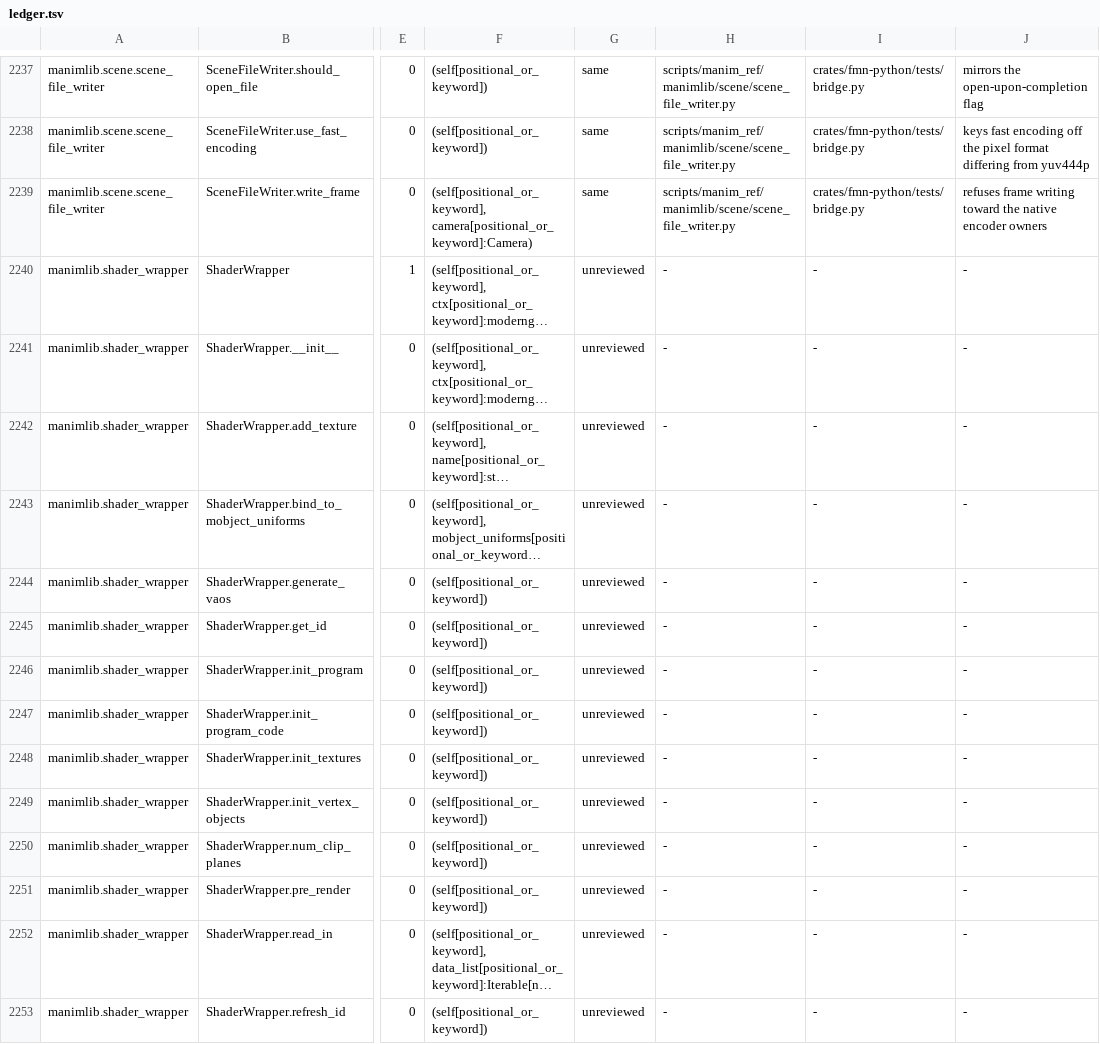
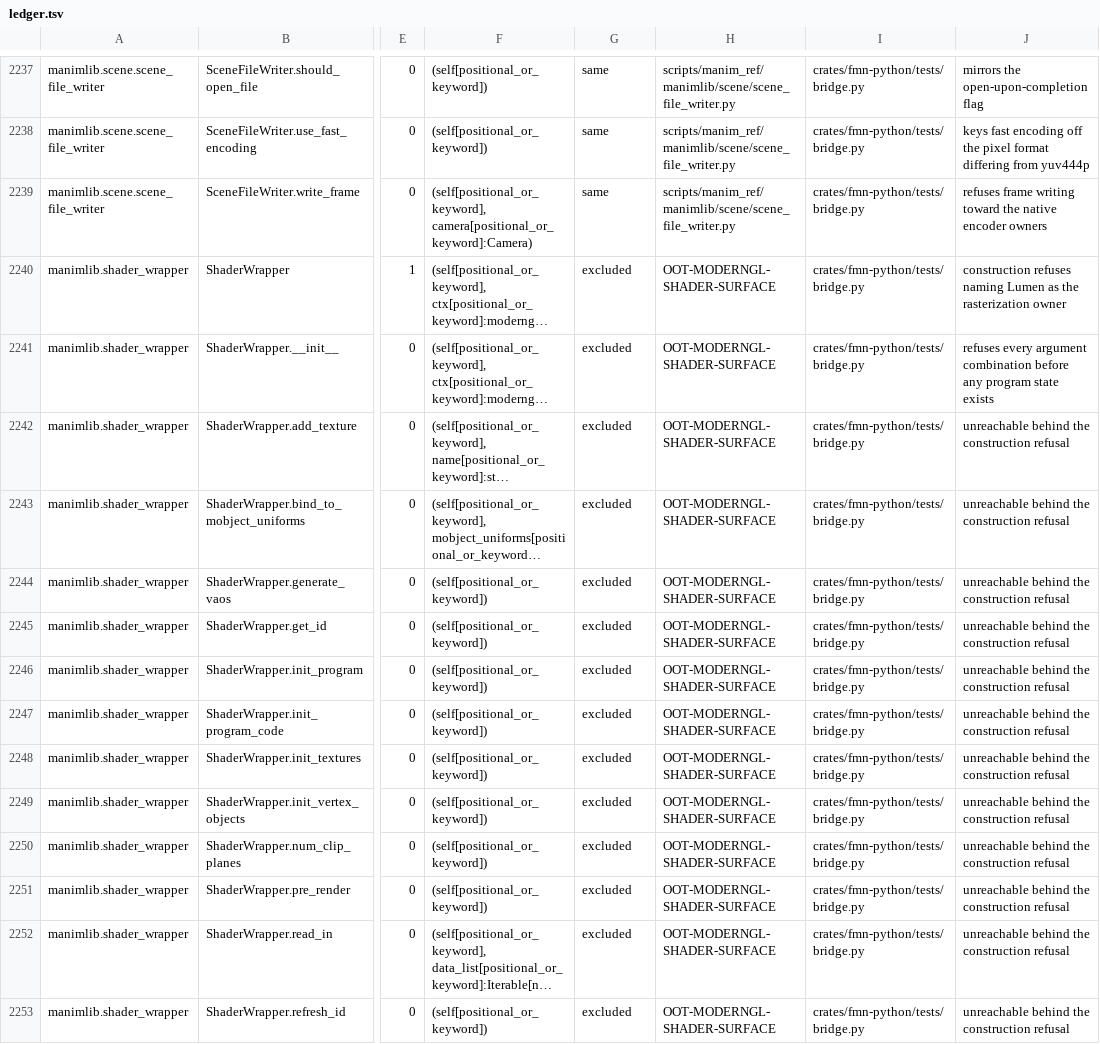
Before and after one commit to Dicklesworthstone/franken_manim, a TSV file: docs/api/ledger.tsv, drawn as a sheet; only a part is shown, gaps mark what is left out; long unchanged cells end in …; the diff covers the shown part only; the diff names each change by its address in the sheet, - before the commit and + after, or states it on an @@ line.

Commit message:
feat(python)+ledger: exclude the moderngl shader surface and bind refusing utils.shaders names (fm-5wq.4)
All 38 shader_wrapper + utils.shaders rows adjudicated excluded under
new OOT-MODERNGL-SHADER-SURFACE: Lumen owns rasterization and analytic
coverage replaces every program path. The five utils.shaders entry
points bind as refusing callables so imports stay source-compatible
while naming their owner; PROGRAM_UNIFORM_MIRRORS stays unbound with
its family; ShaderWrapper.replace_code cites OOT-ARBITRARY-GLSL for the
custom-GLSL substitution domain. Coverage 1258/2483 (50.7%) — past
half. Ratchet c9bc1803. api_schema 22/22 GREEN; bridge suite GREEN.

```diff
--- a/docs/api/ledger.tsv
+++ b/docs/api/ledger.tsv
-G2240:G2253: unreviewed
+G2240:G2253: excluded
-H2240:H2253: -
+H2240:H2253: OOT-MODERNGL-SHADER-SURFACE
-I2240:I2253: -
+I2240:I2253: crates/fmn-python/tests/bridge.py
-J2240: -
+J2240: construction refuses naming Lumen as the rasterization owner
-J2241: -
+J2241: refuses every argument combination before any program state exists
-J2242:J2253: -
+J2242:J2253: unreachable behind the construction refusal
```
Also changed, not shown: 104 edited cells elsewhere in this file, docs/api/out_of_tier.tsv, 3 other files.
